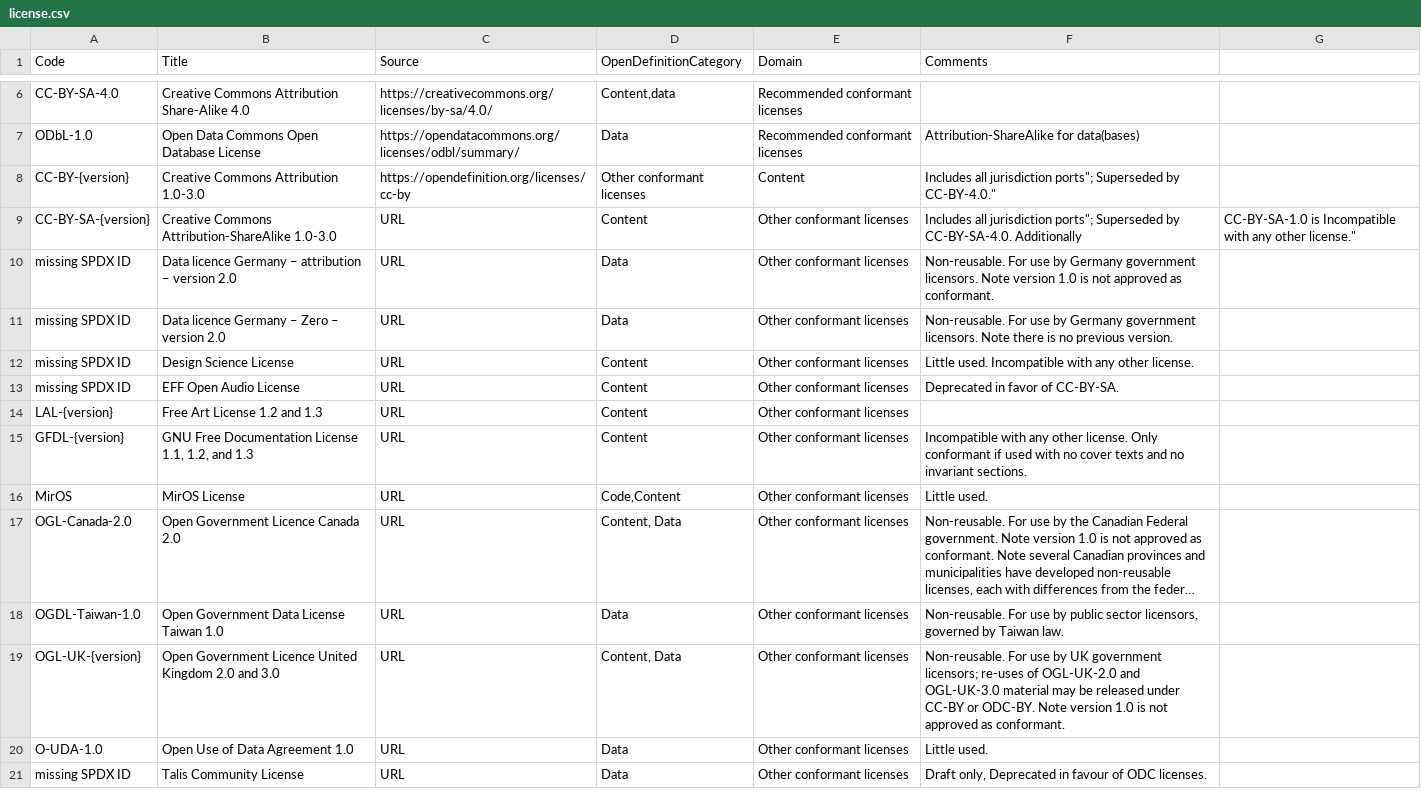
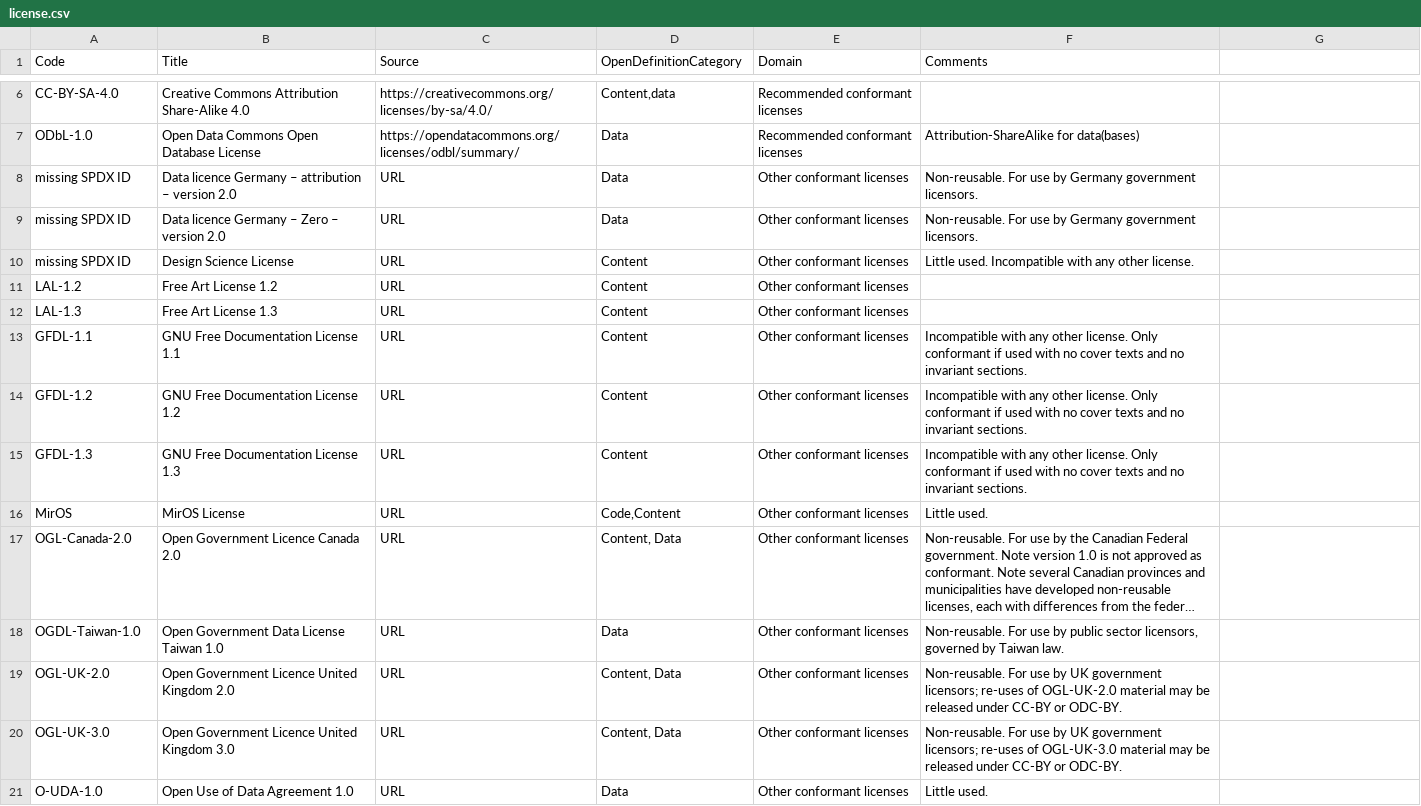
Before and after one commit to GFDRR/rdl-standard, a CSV file: codelists/open/license.csv, drawn as a sheet; only a part is shown, gaps mark what is left out; long unchanged cells end in …; removed rows and columns are numbered as before the commit, all else as after; the diff names each change by its address in the sheet, - before the commit and + after, or states it on an @@ line.

Commit message:
Update license.csv
updating based on initial review comments

```diff
--- a/codelists/open/license.csv
+++ b/codelists/open/license.csv
-row 8: CC-BY-{version} | Creative Commons Attribution 1.0-3.0 | https://opendefinition.org/licenses/cc-by | Other conformant licenses | Content | Includes all jurisdiction ports"; Superseded by CC-BY-4.0."
-row 9: CC-BY-SA-{version} | Creative Commons Attribution-ShareAlike 1.0-3.0 | URL | Content | Other conformant licenses | Includes all jurisdiction ports"; Superseded by CC-BY-SA-4.0. Additionally | CC-BY-SA-1.0 is Incompatible with any other license."
-F8 (Comments): …government licensors. Note version 1.0 is not approved as conformant.
+F8 (Comments): …government licensors.
-F9 (Comments): …government licensors. Note there is no previous version.
+F9 (Comments): …government licensors.
-A11 (Code): missing SPDX ID
+A11 (Code): LAL-1.2
-B11 (Title): EFF Open Audio License
+B11 (Title): Free Art License 1.2
-F11 (Comments): Deprecated in favor of CC-BY-SA.
+F11 (Comments): (empty)
-A12 (Code): LAL-{version}
+A12 (Code): LAL-1.3
-B12 (Title): Free Art License 1.2 and 1.3
+B12 (Title): Free Art License 1.3
-A13 (Code): GFDL-{version}
+A13 (Code): GFDL-1.1
-B13 (Title): GNU Free Documentation License 1.1, 1.2, and 1.3
+B13 (Title): GNU Free Documentation License 1.1
+row 14: GFDL-1.2 | GNU Free Documentation License 1.2 | URL | Content | Other conformant licenses | Incompatible with any other license. Only conformant if used with no cover texts and no invariant sections.
+row 15: GFDL-1.3 | GNU Free Documentation License 1.3 | URL | Content | Other conformant licenses | Incompatible with any other license. Only conformant if used with no cover texts and no invariant sections.
-A19 (Code): OGL-UK-{version}
+A19 (Code): OGL-UK-2.0
-B19 (Title): …Kingdom 2.0 and 3.0
+B19 (Title): …Kingdom 2.0
-F19 (Comments): …of OGL-UK-2.0 and OGL-UK-3.0 material may be released under CC-BY or ODC-BY. Note version 1.0 is not approved as conformant.
+F19 (Comments): …of OGL-UK-2.0 material may be released under CC-BY or ODC-BY.
+row 20: OGL-UK-3.0 | Open Government Licence United Kingdom 3.0 | URL | Content, Data | Other conformant licenses | Non-reusable. For use by UK government licensors; re-uses of OGL-UK-3.0 material may be released under CC-BY or ODC-BY.
-row 21: missing SPDX ID | Talis Community License | URL | Data | Other conformant licenses | Draft only, Deprecated in favour of ODC licenses.
```
